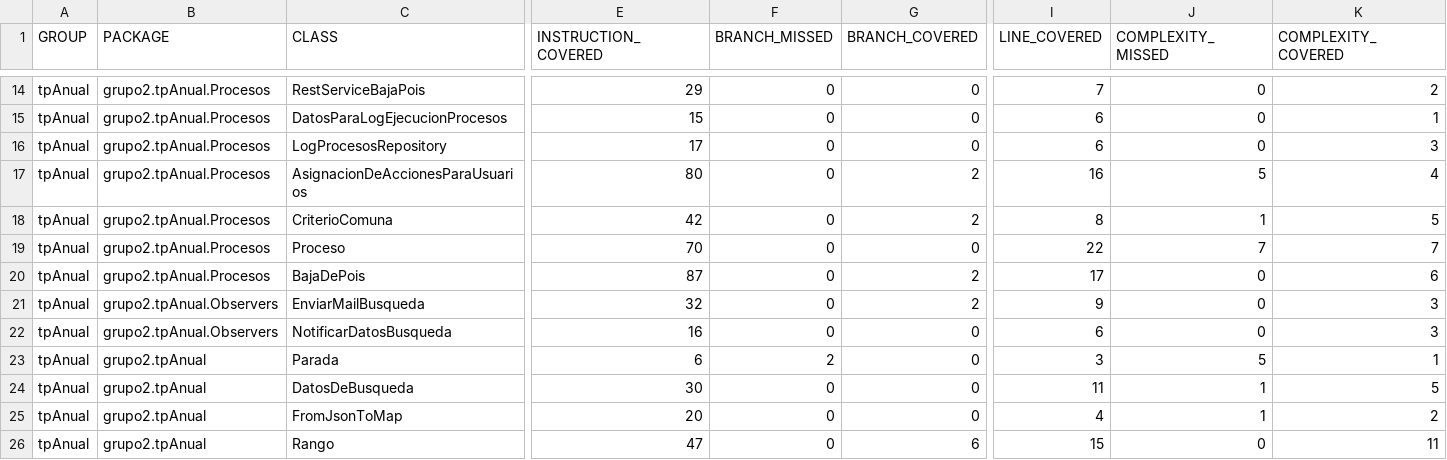
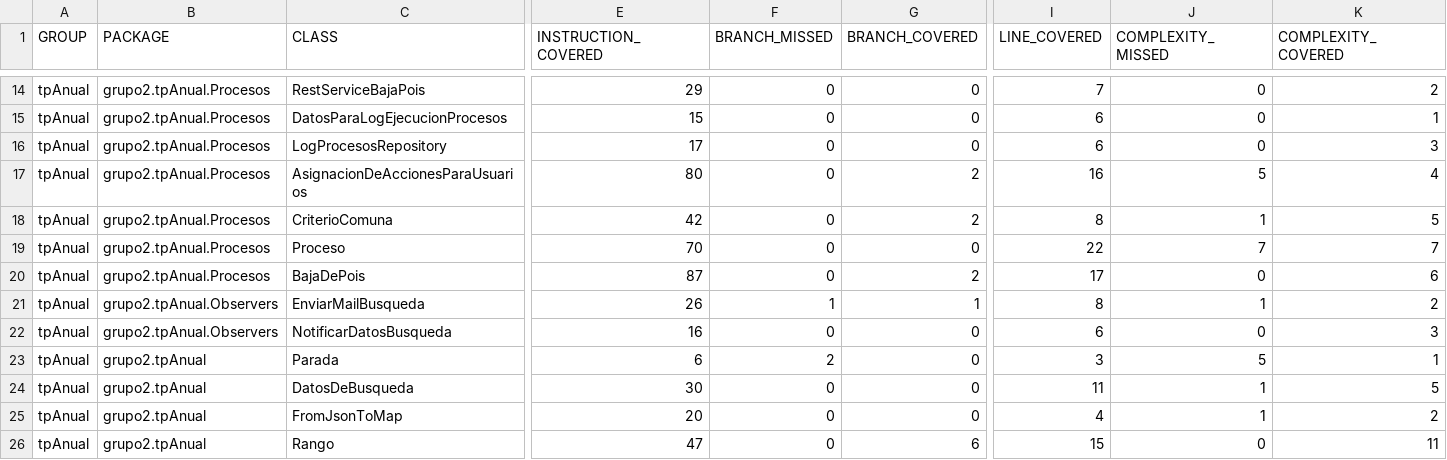
Before and after one commit to leilaweicman/2016-group-02, a CSV file: jacoco.csv, drawn as a sheet; only a part is shown, gaps mark what is left out; the diff names each change by its address in the sheet, - before the commit and + after, or states it on an @@ line.

```diff
--- a/jacoco.csv
+++ b/jacoco.csv
-E21 (INSTRUCTION_COVERED): 32
+E21 (INSTRUCTION_COVERED): 26
-F21 (BRANCH_MISSED): 0
+F21 (BRANCH_MISSED): 1
-G21 (BRANCH_COVERED): 2
+G21 (BRANCH_COVERED): 1
-I21 (LINE_COVERED): 9
+I21 (LINE_COVERED): 8
-J21 (COMPLEXITY_MISSED): 0
+J21 (COMPLEXITY_MISSED): 1
-K21 (COMPLEXITY_COVERED): 3
+K21 (COMPLEXITY_COVERED): 2
```
Also changed, not shown: 7 other files.
